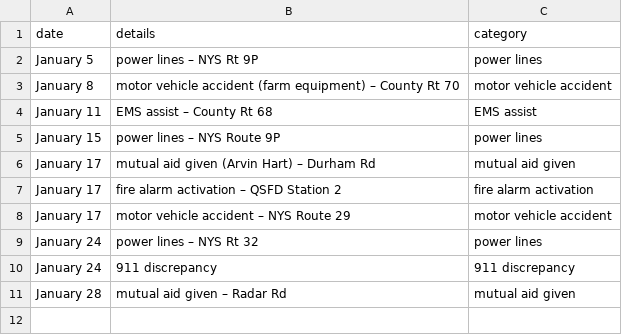
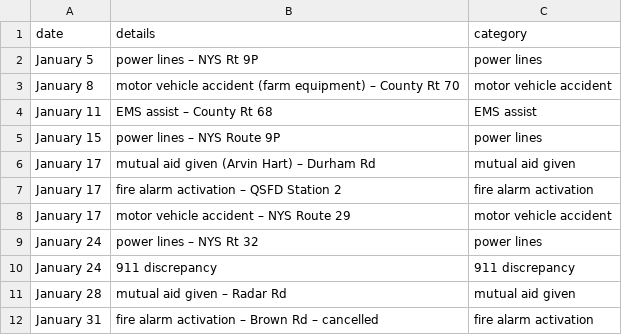
Before and after one commit to qsfd/qsfd.com, a CSV file: _data/alarms.csv, drawn as a sheet.

Commit message:
Update alarms.csv

```diff
--- a/_data/alarms.csv
+++ b/_data/alarms.csv
@@ -11 +11,2 @@ January 24, 911 discrepancy,911 discrepancy
 January 28,mutual aid given – Radar Rd,mutual aid given
+January 31,fire alarm activation – Brown Rd – cancelled,fire alarm activation
```
